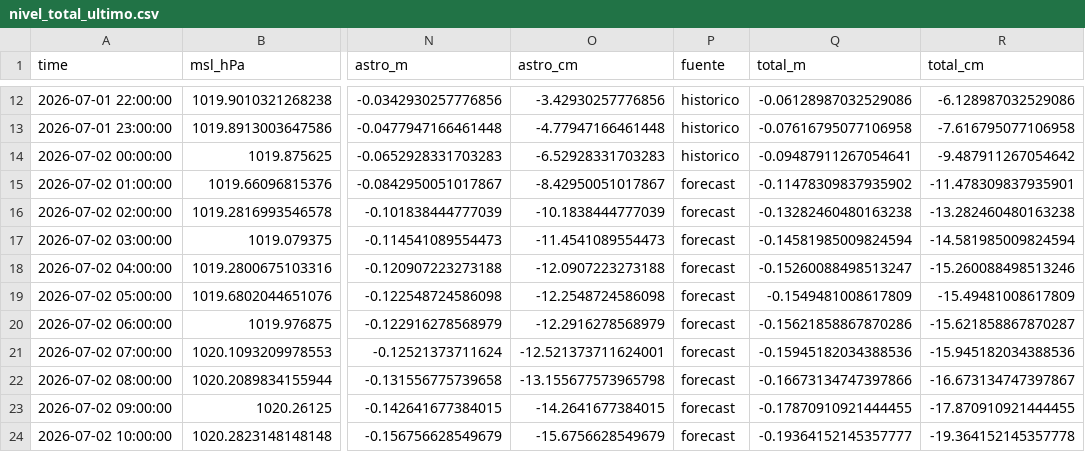
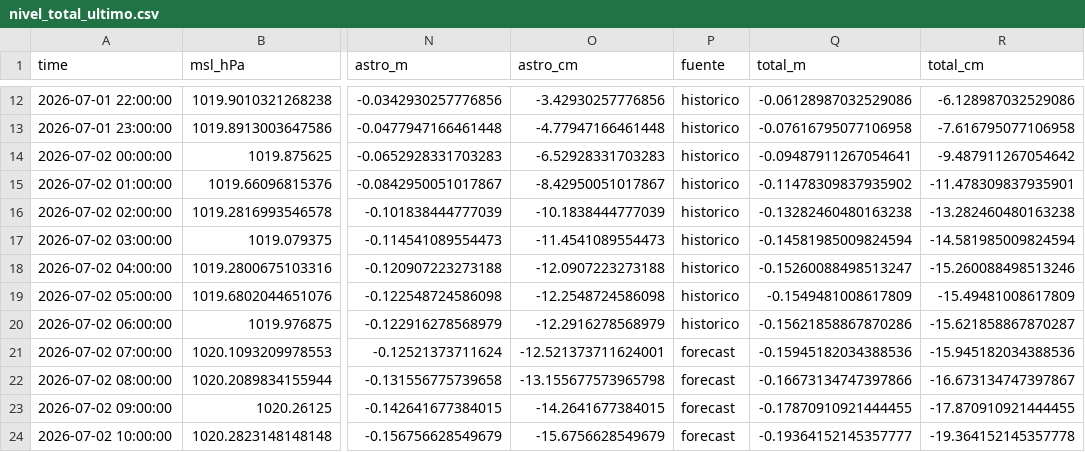
Before and after one commit to gspmcv/test2, a CSV file: data/processed/nivel_total_ultimo.csv, drawn as a sheet; only a part is shown, gaps mark what is left out; the diff names each change by its address in the sheet, - before the commit and + after, or states it on an @@ line.

```diff
--- a/data/processed/nivel_total_ultimo.csv
+++ b/data/processed/nivel_total_ultimo.csv
-P15:P20 (fuente): forecast
+P15:P20 (fuente): historico
```
Also changed, not shown: 1 other file.
